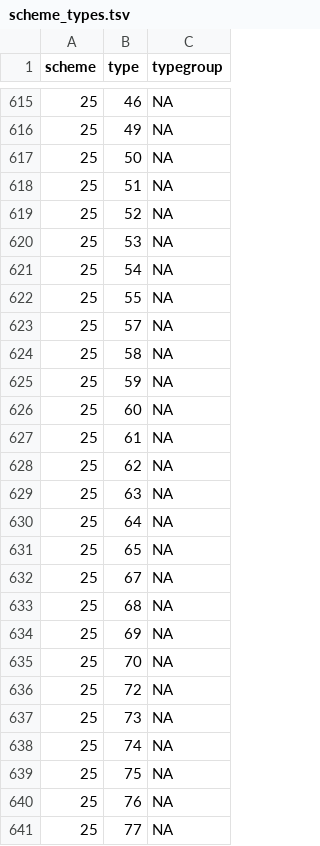
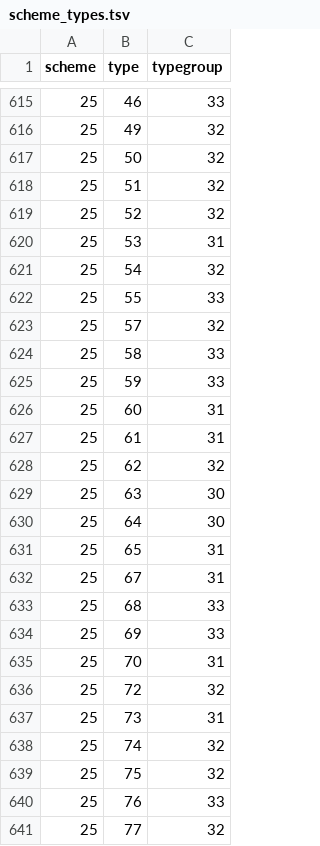
Before and after one commit to inbo/n2khabmon, a TSV file: inst/textdata/scheme_types.tsv, drawn as a sheet; only a part is shown, gaps mark what is left out; the diff covers the shown part only.

Commit message:
scheme_types & namelist: add typegroups for 2 schemes *
I.e. for schemes SOIL_03.2 & SURF_03.4_lotic.

It is better to always have typegroups for consistency, even when these have
only one type.

This was already the case in GW_05.1_aq.

```diff
--- a/inst/textdata/scheme_types.tsv
+++ b/inst/textdata/scheme_types.tsv
@@ -615,27 +615,27 @@ scheme	type	typegroup
-25	46	NA
-25	49	NA
-25	50	NA
-25	51	NA
-25	52	NA
-25	53	NA
-25	54	NA
-25	55	NA
-25	57	NA
-25	58	NA
-25	59	NA
-25	60	NA
-25	61	NA
-25	62	NA
-25	63	NA
-25	64	NA
-25	65	NA
-25	67	NA
-25	68	NA
-25	69	NA
-25	70	NA
-25	72	NA
-25	73	NA
-25	74	NA
-25	75	NA
-25	76	NA
-25	77	NA
+25	46	33
+25	49	32
+25	50	32
+25	51	32
+25	52	32
+25	53	31
+25	54	32
+25	55	33
+25	57	32
+25	58	33
+25	59	33
+25	60	31
+25	61	31
+25	62	32
+25	63	30
+25	64	30
+25	65	31
+25	67	31
+25	68	33
+25	69	33
+25	70	31
+25	72	32
+25	73	31
+25	74	32
+25	75	32
+25	76	33
+25	77	32
```
Also changed, not shown: 39 edited cells elsewhere in this file, inst/textdata/namelist.tsv, 3 other files.
